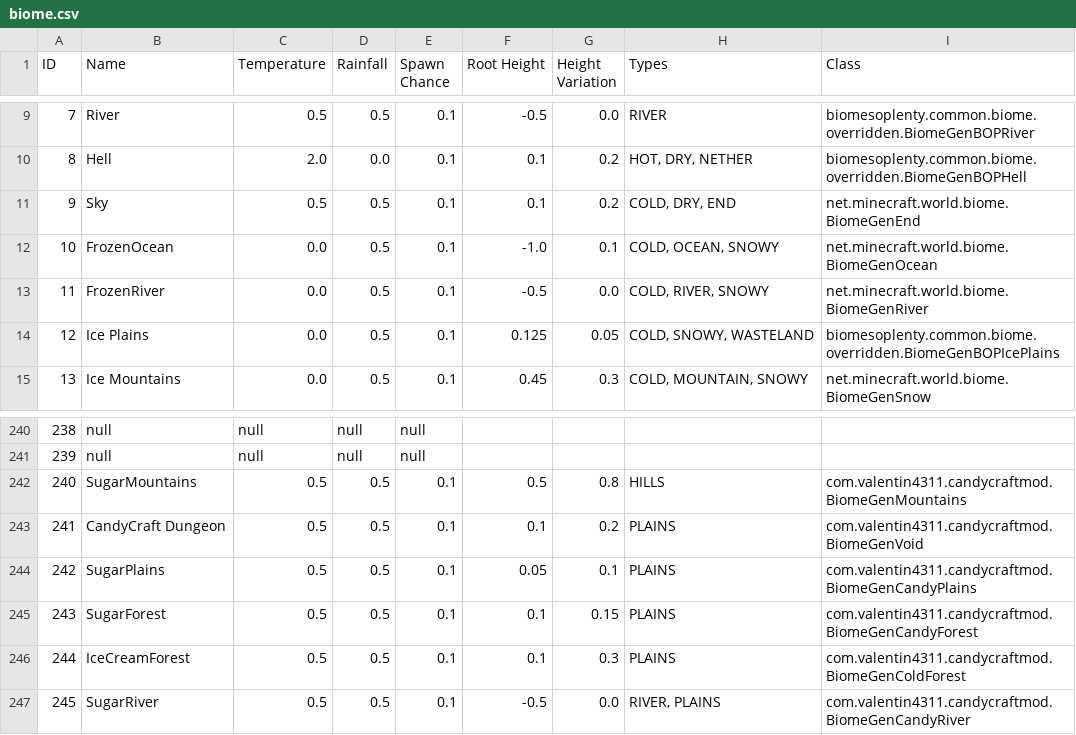
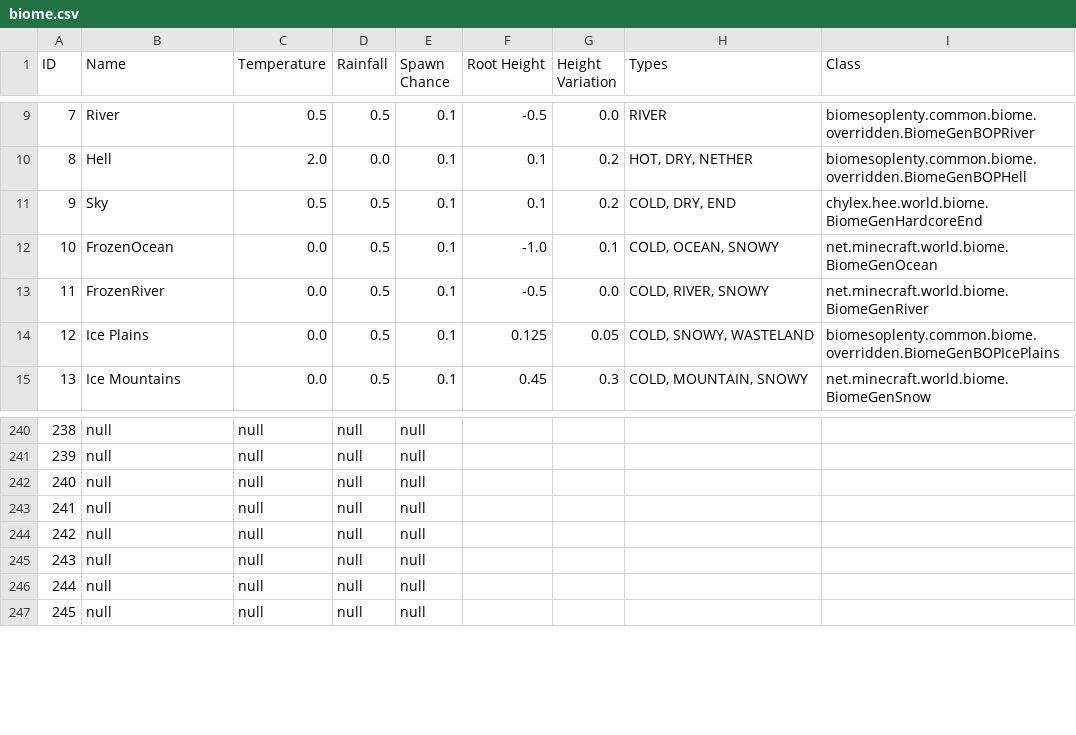
Before and after one commit to Ryahn/ResonantRise, a CSV file: IDMaps/biome.csv, drawn as a sheet; only a part is shown, gaps mark what is left out; the diff covers the shown part only.

```diff
--- a/IDMaps/biome.csv
+++ b/IDMaps/biome.csv
@@ -10,3 +10,3 @@ ID,Name,Temperature,Rainfall,Spawn Chance,Root Height,Height Variation,Types,Cla
 8,Hell,2.0,0.0,0.1,0.1,0.2,"HOT, DRY, NETHER",biomesoplenty.common.biome.overridden.BiomeGenBOPHell
-9,Sky,0.5,0.5,0.1,0.1,0.2,"COLD, DRY, END",net.minecraft.world.biome.BiomeGenEnd
+9,Sky,0.5,0.5,0.1,0.1,0.2,"COLD, DRY, END",chylex.hee.world.biome.BiomeGenHardcoreEnd
 10,FrozenOcean,0.0,0.5,0.1,-1.0,0.1,"COLD, OCEAN, SNOWY",net.minecraft.world.biome.BiomeGenOcean
@@ -241,7 +241,7 @@ ID,Name,Temperature,Rainfall,Spawn Chance,Root Height,Height Variation,Types,Cla
 239,null,null,null,null
-240,SugarMountains,0.5,0.5,0.1,0.5,0.8,HILLS,com.valentin4311.candycraftmod.BiomeGenMountains
-241,CandyCraft Dungeon,0.5,0.5,0.1,0.1,0.2,PLAINS,com.valentin4311.candycraftmod.BiomeGenVoid
-242,SugarPlains,0.5,0.5,0.1,0.05,0.1,PLAINS,com.valentin4311.candycraftmod.BiomeGenCandyPlains
-243,SugarForest,0.5,0.5,0.1,0.1,0.15,PLAINS,com.valentin4311.candycraftmod.BiomeGenCandyForest
-244,IceCreamForest,0.5,0.5,0.1,0.1,0.3,PLAINS,com.valentin4311.candycraftmod.BiomeGenColdForest
-245,SugarRiver,0.5,0.5,0.1,-0.5,0.0,"RIVER, PLAINS",com.valentin4311.candycraftmod.BiomeGenCandyRiver
+240,null,null,null,null
+241,null,null,null,null
+242,null,null,null,null
+243,null,null,null,null
+244,null,null,null,null
+245,null,null,null,null
```
Also changed, not shown: 78 edited cells elsewhere in this file, IDMaps/enchantment.csv, IDMaps/potion.csv, 15 other files.
